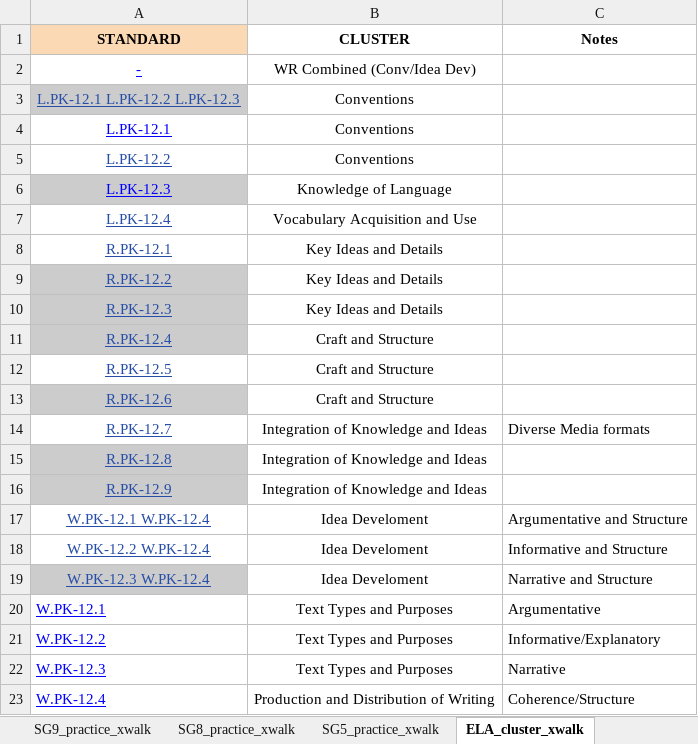
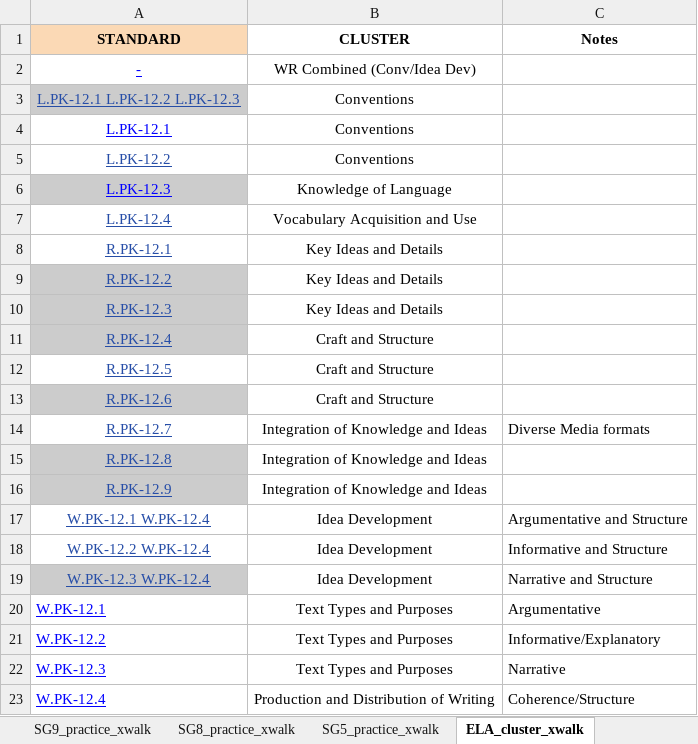
Before and after one commit to TheresaSzczepanski/601_Fall_2022, an Excel workbook: posts/_data/2022MCASItemXWalk.xlsx, sheet ELA_cluster_xwalk, drawn as a sheet; values as stored, in another font and other column widths than the file's, no borders; charts and pictures not drawn; the diff names each change by its address in the sheet, - before the commit and + after, or states it on an @@ line.

```diff
--- a/posts/_data/2022MCASItemXWalk.xlsx (sheet ELA_cluster_xwalk)
+++ b/posts/_data/2022MCASItemXWalk.xlsx (sheet ELA_cluster_xwalk)
-B17:B19 (CLUSTER): Idea Develoment
+B17:B19 (CLUSTER): Idea Development
```
Also changed, not shown: sheet ELA10_xwalk, sheet SG5_practice_xwalk, sheet SG8_practice_xwalk, sheet SG9_practice_xwalk, other sheet tabs, charts or pictures, posts/_data/2022MCASItemAnalysis.xlsx, 1 other file.
